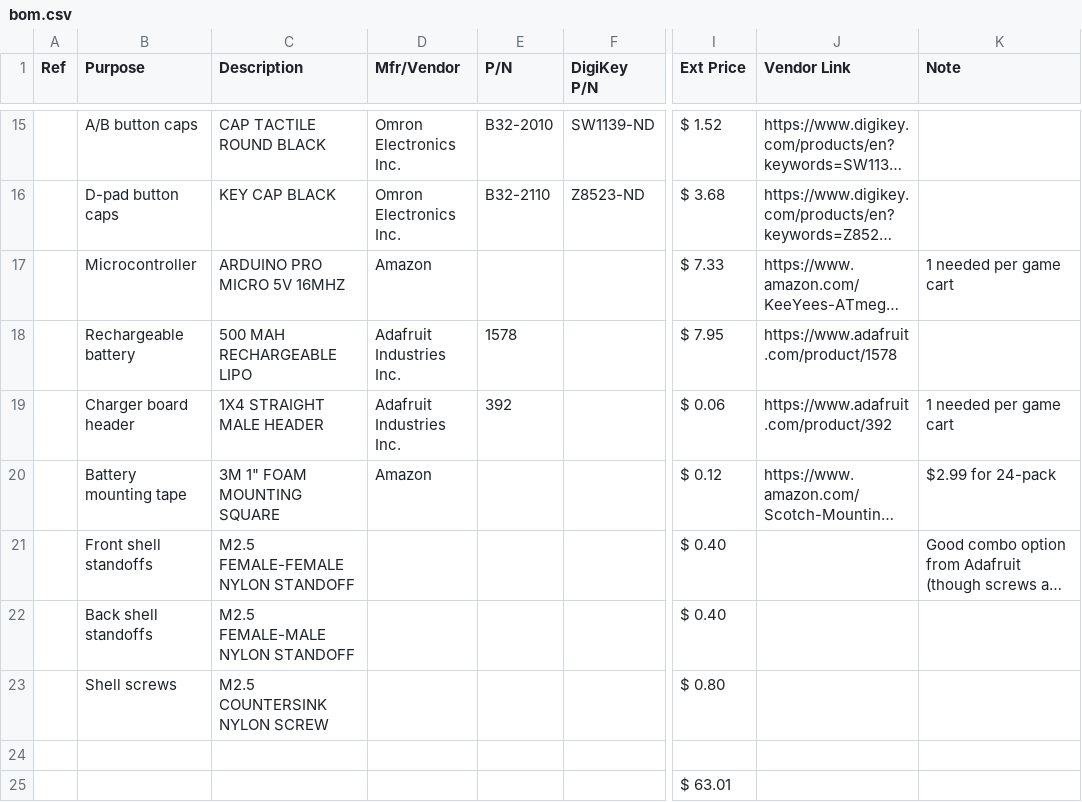
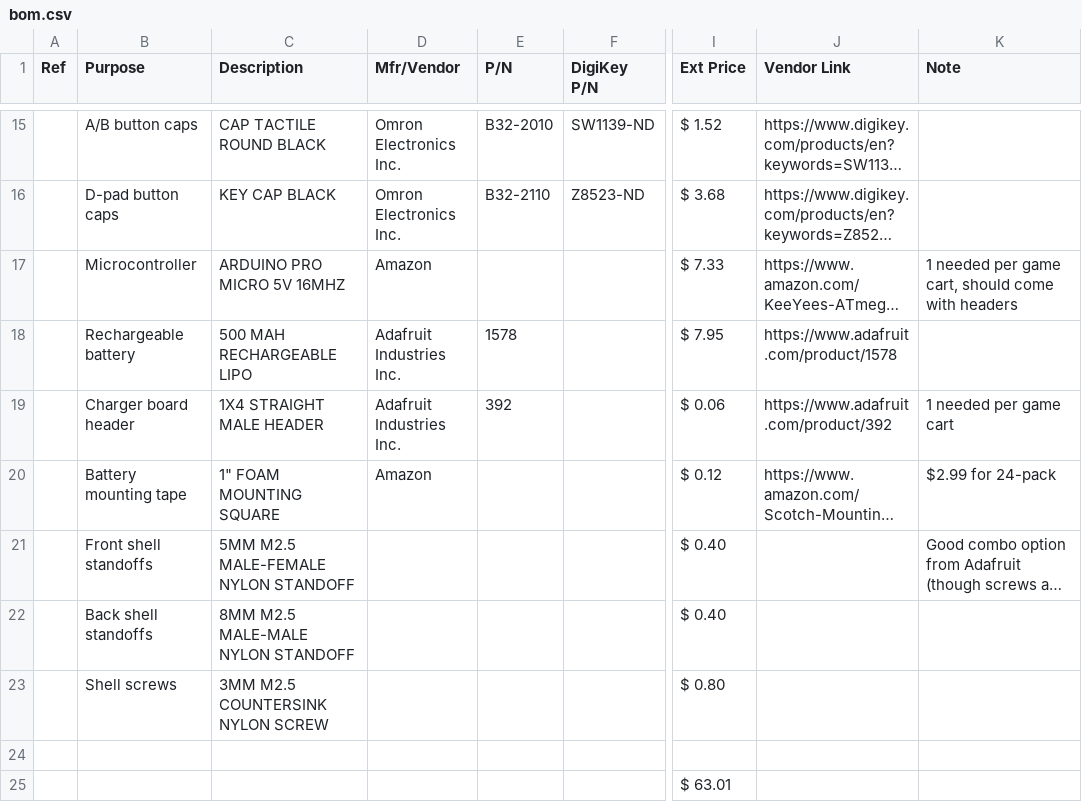
Before and after one commit to menehune23/arduboy-dotmg, a CSV file: bom.csv, drawn as a sheet; only a part is shown, gaps mark what is left out; long unchanged cells end in …; the diff names each change by its address in the sheet, - before the commit and + after, or states it on an @@ line.

```diff
--- a/bom.csv
+++ b/bom.csv
-K17 (Note): 1 needed per game cart
+K17 (Note): 1 needed per game cart, should come with headers
-C20 (Description): 3M 1" FOAM MOUNTING SQUARE
+C20 (Description): 1" FOAM MOUNTING SQUARE
-C21 (Description): M2.5 FEMALE-FEMALE NYLON STANDOFF
+C21 (Description): 5MM M2.5 MALE-FEMALE NYLON STANDOFF
-C22 (Description): M2.5 FEMALE-MALE NYLON STANDOFF
+C22 (Description): 8MM M2.5 MALE-MALE NYLON STANDOFF
-C23 (Description): M2.5 COUNTERSINK NYLON SCREW
+C23 (Description): 3MM M2.5 COUNTERSINK NYLON SCREW
```
Also changed, not shown: 2 other files.
